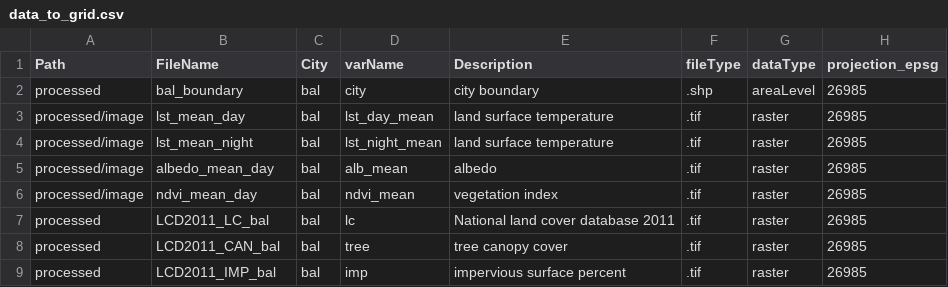
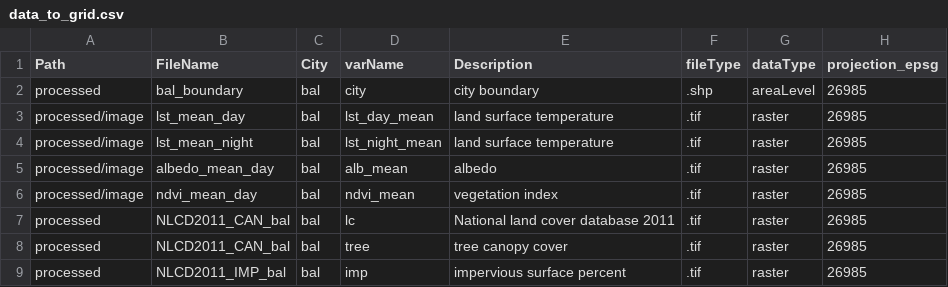
Before and after one commit to tommlogan/land_surface_temperature, a CSV file: code/processing/data_to_grid.csv, drawn as a sheet.

Commit message:
typo fix NLCD

```diff
--- a/code/processing/data_to_grid.csv
+++ b/code/processing/data_to_grid.csv
@@ -6,4 +6,4 @@ processed/image,albedo_mean_day,bal,alb_mean,albedo,.tif,raster,26985
 processed/image,ndvi_mean_day,bal,ndvi_mean,vegetation index,.tif,raster,26985
-processed,LCD2011_LC_bal,bal,lc,National land cover database 2011,.tif,raster,26985
-processed,LCD2011_CAN_bal,bal,tree,tree canopy cover,.tif,raster,26985
-processed,LCD2011_IMP_bal,bal,imp,impervious surface percent,.tif,raster,26985
+processed,NLCD2011_CAN_bal,bal,lc,National land cover database 2011,.tif,raster,26985
+processed,NLCD2011_CAN_bal,bal,tree,tree canopy cover,.tif,raster,26985
+processed,NLCD2011_IMP_bal,bal,imp,impervious surface percent,.tif,raster,26985
```
Also changed, not shown: 1 other file.
